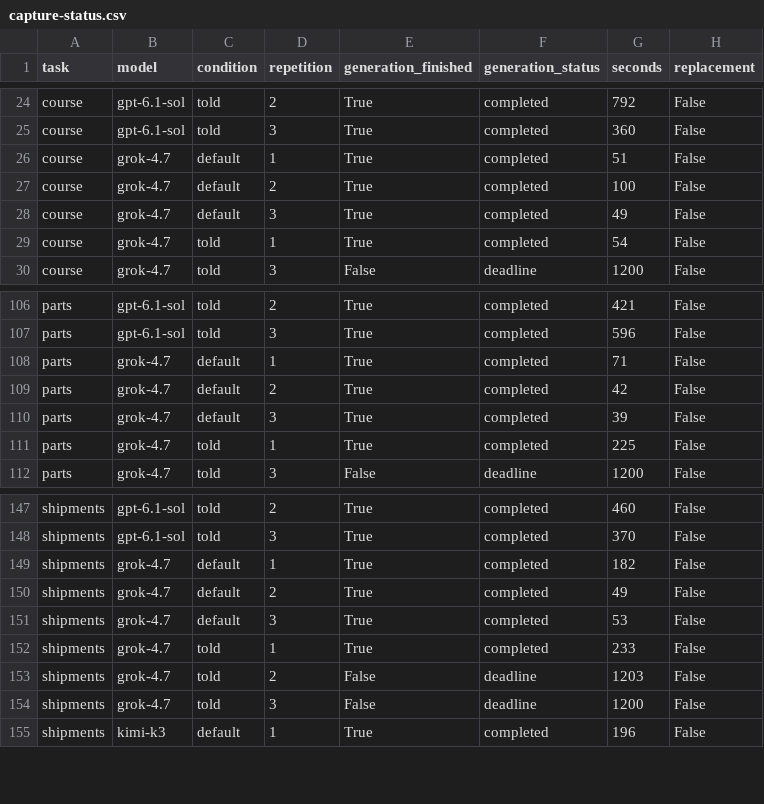
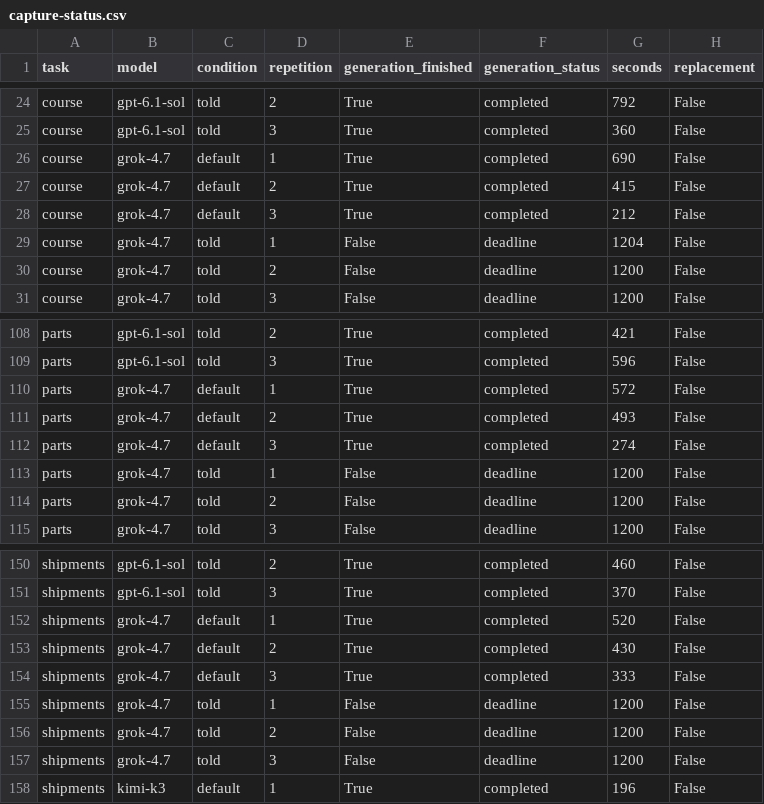
Before and after one commit to harleyhzhang/unhappy-path, a CSV file: artifacts-confirm/capture-status.csv, drawn as a sheet; only a part is shown, gaps mark what is left out; the diff covers the shown part only.

```diff
--- a/artifacts-confirm/capture-status.csv
+++ b/artifacts-confirm/capture-status.csv
@@ -25,6 +25,7 @@ course,gpt-6.1-sol,told,2,True,completed,792,False
 course,gpt-6.1-sol,told,3,True,completed,360,False
-course,grok-4.7,default,1,True,completed,51,False
-course,grok-4.7,default,2,True,completed,100,False
-course,grok-4.7,default,3,True,completed,49,False
-course,grok-4.7,told,1,True,completed,54,False
+course,grok-4.7,default,1,True,completed,690,False
+course,grok-4.7,default,2,True,completed,415,False
+course,grok-4.7,default,3,True,completed,212,False
+course,grok-4.7,told,1,False,deadline,1204,False
+course,grok-4.7,told,2,False,deadline,1200,False
 course,grok-4.7,told,3,False,deadline,1200,False
@@ -107,6 +109,7 @@ parts,gpt-6.1-sol,told,2,True,completed,421,False
 parts,gpt-6.1-sol,told,3,True,completed,596,False
-parts,grok-4.7,default,1,True,completed,71,False
-parts,grok-4.7,default,2,True,completed,42,False
-parts,grok-4.7,default,3,True,completed,39,False
-parts,grok-4.7,told,1,True,completed,225,False
+parts,grok-4.7,default,1,True,completed,572,False
+parts,grok-4.7,default,2,True,completed,493,False
+parts,grok-4.7,default,3,True,completed,274,False
+parts,grok-4.7,told,1,False,deadline,1200,False
+parts,grok-4.7,told,2,False,deadline,1200,False
 parts,grok-4.7,told,3,False,deadline,1200,False
@@ -148,7 +151,7 @@ shipments,gpt-6.1-sol,told,2,True,completed,460,False
 shipments,gpt-6.1-sol,told,3,True,completed,370,False
-shipments,grok-4.7,default,1,True,completed,182,False
-shipments,grok-4.7,default,2,True,completed,49,False
-shipments,grok-4.7,default,3,True,completed,53,False
-shipments,grok-4.7,told,1,True,completed,233,False
-shipments,grok-4.7,told,2,False,deadline,1203,False
+shipments,grok-4.7,default,1,True,completed,520,False
+shipments,grok-4.7,default,2,True,completed,430,False
+shipments,grok-4.7,default,3,True,completed,333,False
+shipments,grok-4.7,told,1,False,deadline,1200,False
+shipments,grok-4.7,told,2,False,deadline,1200,False
 shipments,grok-4.7,told,3,False,deadline,1200,False
```
Also changed, not shown: 2 added rows and 22 edited cells elsewhere in this file, artifacts-confirm/outcomes.csv, 16 other files.
